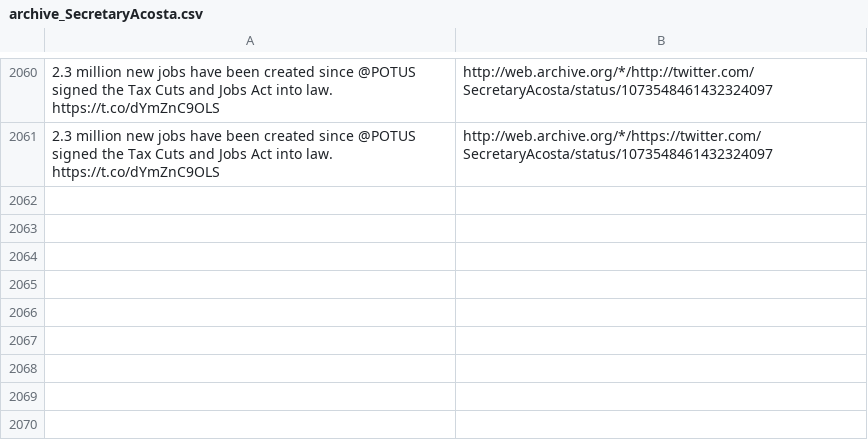
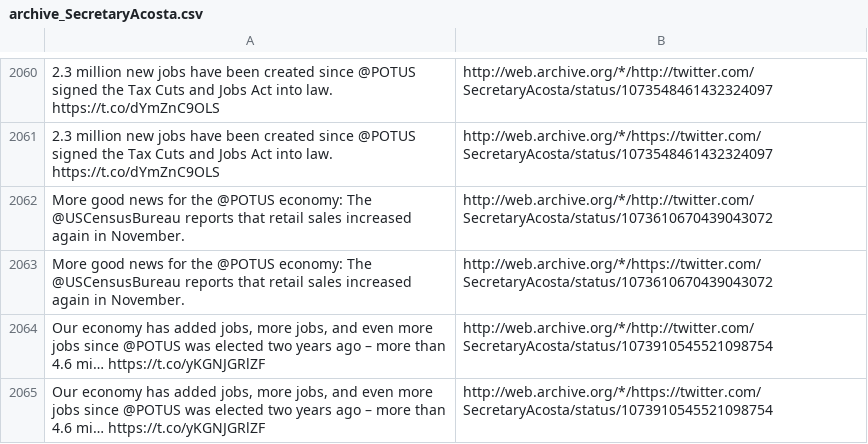
Before and after one commit to patrick-brian-mooney/archive-junta, a CSV file: data/archive_SecretaryAcosta.csv, drawn as a sheet; only a part is shown, gaps mark what is left out; the diff names each change by its address in the sheet, - before the commit and + after, or states it on an @@ line.

```diff
--- a/data/archive_SecretaryAcosta.csv
+++ b/data/archive_SecretaryAcosta.csv
+row 2062: More good news for the @POTUS economy: The @USCensusBureau reports that retail sales increased again in November. | http://web.archive.org/*/http://twitter.com/SecretaryAcosta/status/1073610670439043072
+row 2063: More good news for the @POTUS economy: The @USCensusBureau reports that retail sales increased again in November. | http://web.archive.org/*/https://twitter.com/SecretaryAcosta/status/1073610670439043072
+row 2064: Our economy has added jobs, more jobs, and even more jobs since @POTUS was elected two years ago – more than 4.6 mi… https://t.co/yKGNJGRlZF | http://web.archive.org/*/http://twitter.com/SecretaryAcosta/status/1073910545521098754
+row 2065: Our economy has added jobs, more jobs, and even more jobs since @POTUS was elected two years ago – more than 4.6 mi… https://t.co/yKGNJGRlZF | http://web.archive.org/*/https://twitter.com/SecretaryAcosta/status/1073910545521098754
```
Also changed, not shown: data/archive_SecAzar.csv, data/archive_SecretaryCarson.csv, 27 other files.
